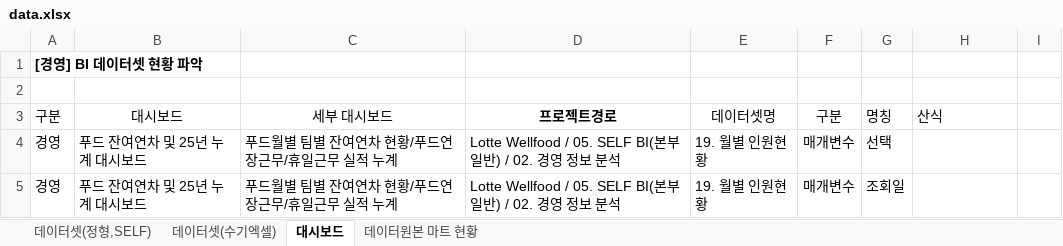
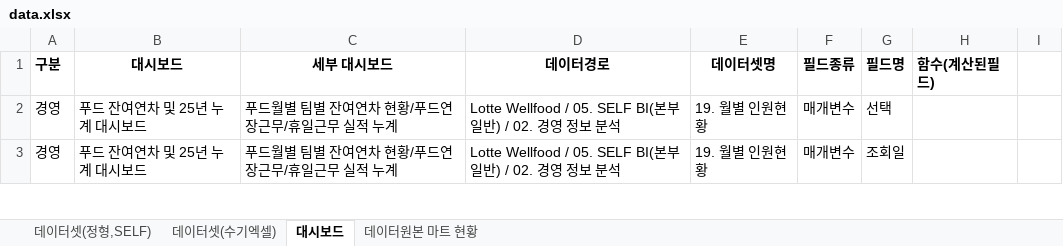
Before and after one commit to jgim51924-lgtm/bi-search, an Excel workbook: data.xlsx, sheet 대시보드, drawn as a sheet; only a part is shown; values as stored, in another font and other column widths than the file's, no borders; removed rows and columns are numbered as before the commit, all else as after; the diff names each change by its address in the sheet, - before the commit and + after, or states it on an @@ line.

```diff
--- a/data.xlsx (sheet 대시보드)
+++ b/data.xlsx (sheet 대시보드)
-row 1: [경영] BI 데이터셋 현황 파악
-row 2: (empty)
-A1:C1 bold: off
+A1:C1 bold: on
-D1: 프로젝트경로
+D1: 데이터경로
-E1:H1 bold: off
+E1:H1 bold: on
-F1: 구분
+F1: 필드종류
-G1: 명칭
+G1: 필드명
-H1: 산식
+H1: 함수(계산된필드)
```
Also changed, not shown: sheet 데이터셋(수기엑셀), sheet 데이터셋(정형,SELF), sheet 데이터원본 마트 현황.
